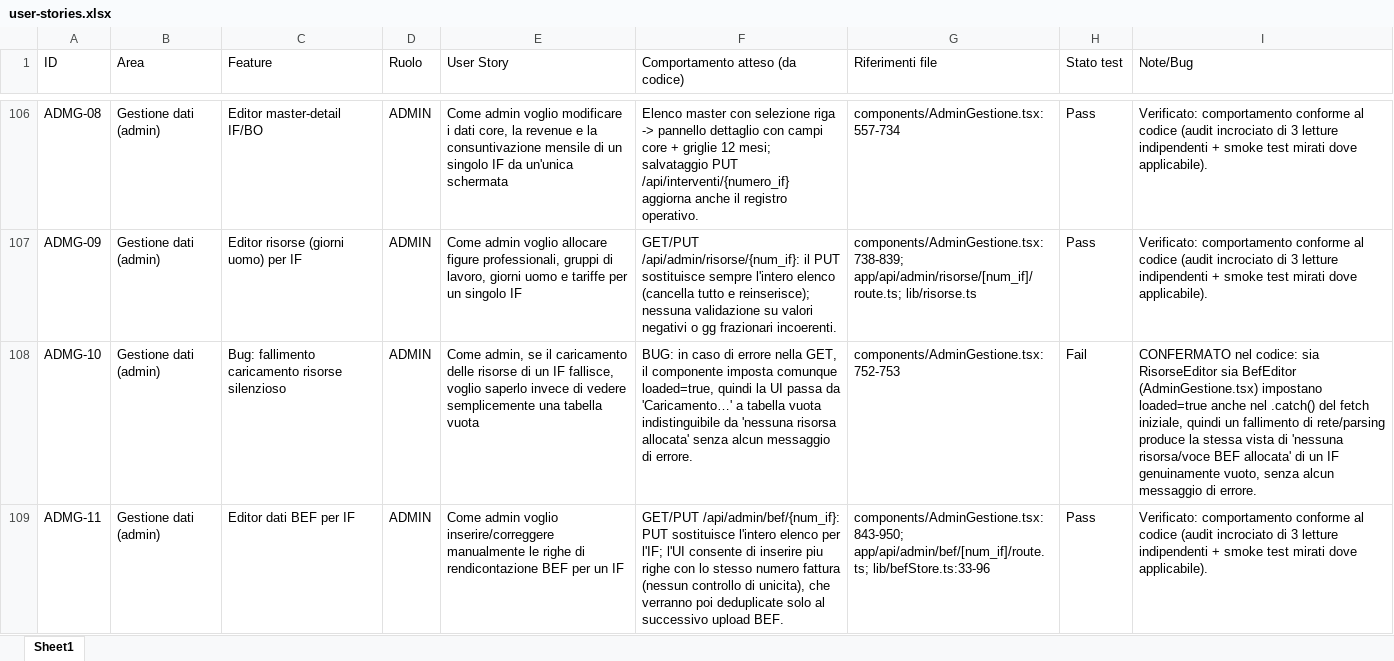
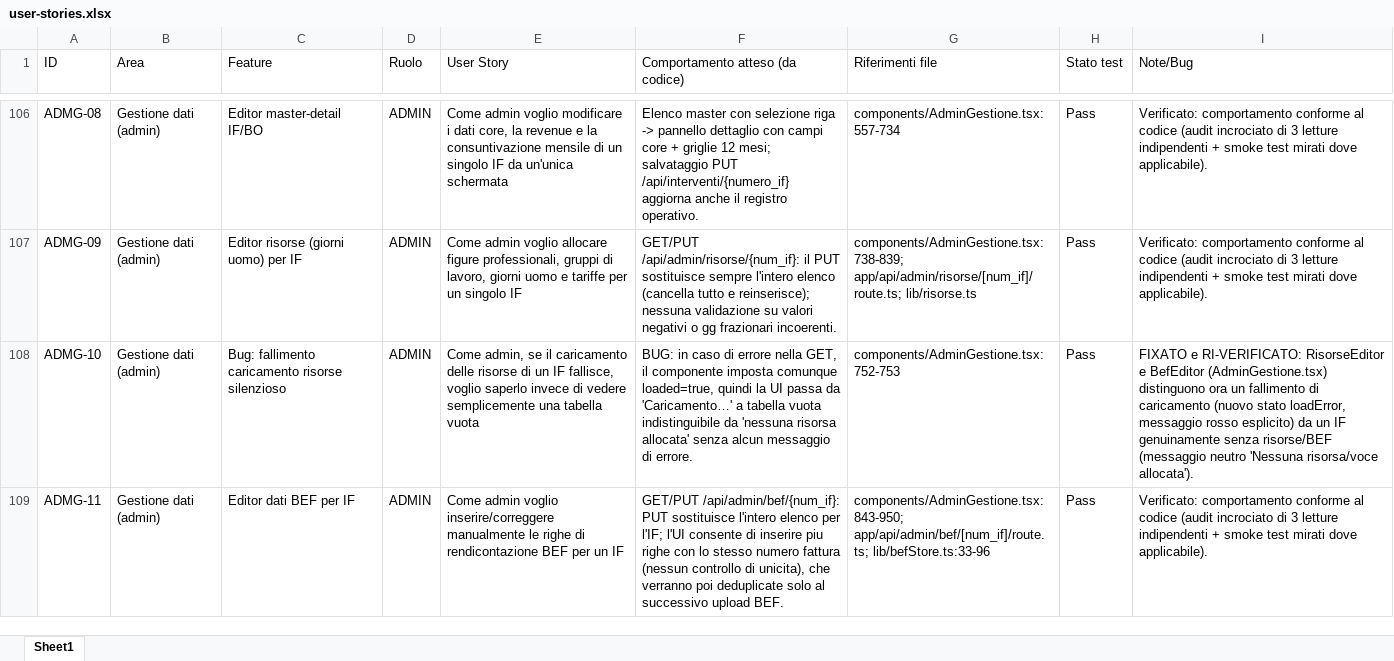
Before and after one commit to INT-STAFFING/Dashboard, an Excel workbook: docs/user-stories.xlsx, sheet Sheet1, drawn as a sheet; only a part is shown, gaps mark what is left out; values as stored, in another font and other column widths than the file's, no borders; the diff covers the shown part only; the diff names each change by its address in the sheet, - before the commit and + after, or states it on an @@ line.

```diff
--- a/docs/user-stories.xlsx (sheet Sheet1)
+++ b/docs/user-stories.xlsx (sheet Sheet1)
-H108 (Stato test): Fail
+H108 (Stato test): Pass
-I108 (Note/Bug): CONFERMATO nel codice: sia RisorseEditor sia BefEditor (AdminGestione.tsx) impostano loaded=true anche nel .catch() del fetch iniziale, quindi un fallimento di rete/parsing produce la stessa vista di 'nessuna risorsa/voce BEF allocata' di un IF genuinamente vuoto, senza alcun messaggio di errore.
+I108 (Note/Bug): FIXATO e RI-VERIFICATO: RisorseEditor e BefEditor (AdminGestione.tsx) distinguono ora un fallimento di caricamento (nuovo stato loadError, messaggio rosso esplicito) da un IF genuinamente senza risorse/BEF (messaggio neutro 'Nessuna risorsa/voce allocata').
```
Also changed, not shown: 28 edited cells elsewhere in this sheet, 16 other files.
